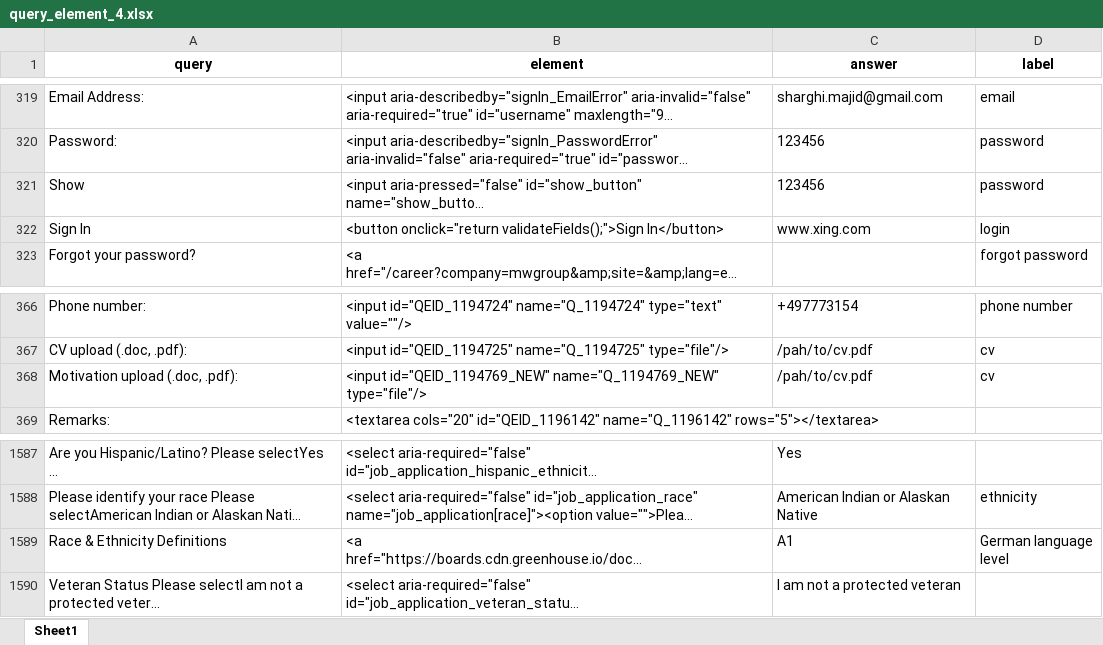
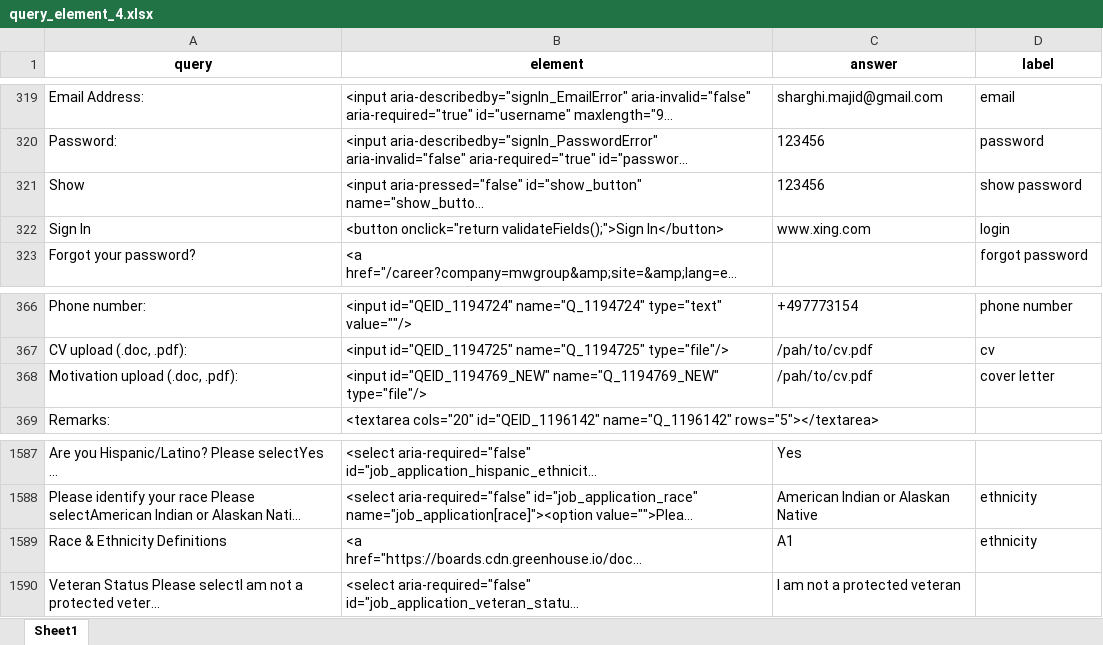
Before and after one commit to majidsh97/LLM, an Excel workbook: query_element_4.xlsx, sheet Sheet1, drawn as a sheet; only a part is shown, gaps mark what is left out; long unchanged cells end in …; values as stored, in another font and other column widths than the file's, no borders; the diff covers the shown part only; the diff names each change by its address in the sheet, - before the commit and + after, or states it on an @@ line.

```diff
--- a/query_element_4.xlsx (sheet Sheet1)
+++ b/query_element_4.xlsx (sheet Sheet1)
-D321 (label): password
+D321 (label): show password
-D368 (label): cv
+D368 (label): cover letter
-D1589 (label): German language level
+D1589 (label): ethnicity
```
Also changed, not shown: 18 edited cells elsewhere in this sheet, forms.xlsx, 5 other files.
